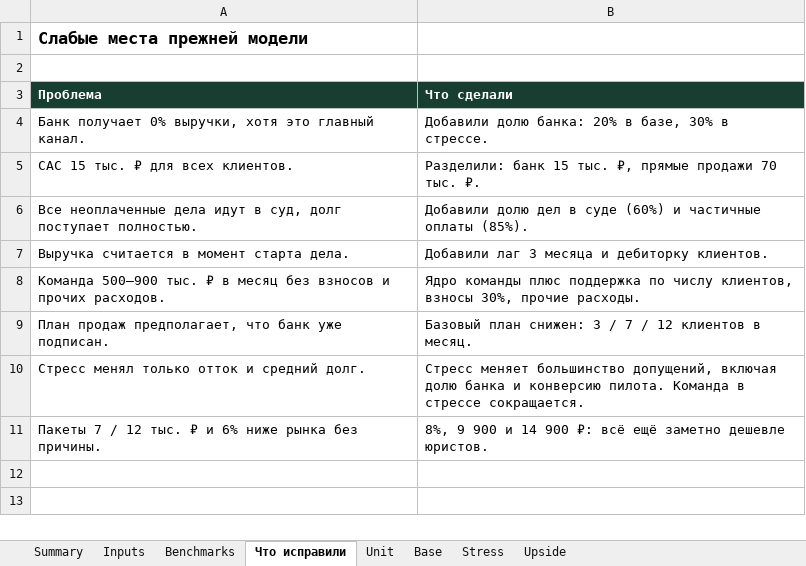
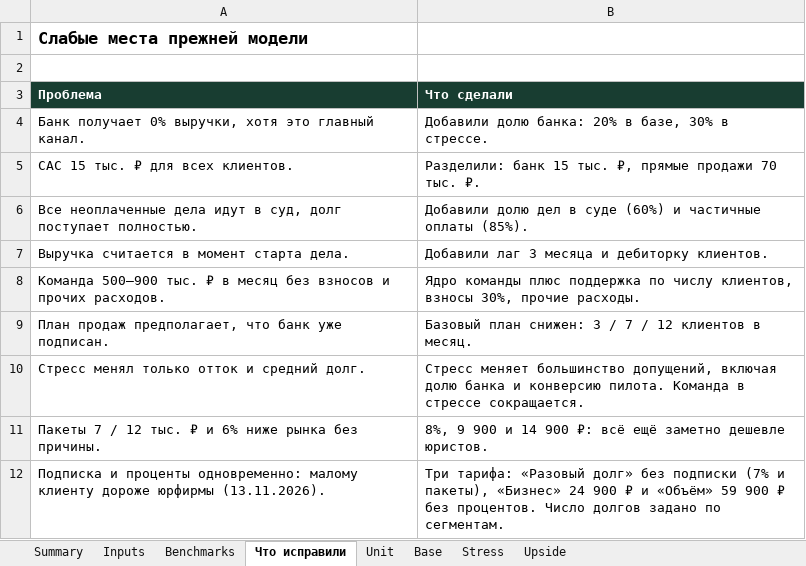
Before and after one commit to Infibiss/b2b-debitorka, an Excel workbook: docs/finance/Mandato_finance_model.xlsx, sheet Что исправили, drawn as a sheet; values as stored, in another font and other column widths than the file's, no borders; the diff names each change by its address in the sheet, - before the commit and + after, or states it on an @@ line.

```diff
--- a/docs/finance/Mandato_finance_model.xlsx (sheet Что исправили)
+++ b/docs/finance/Mandato_finance_model.xlsx (sheet Что исправили)
+row 12: Подписка и проценты одновременно: малому клиенту дороже юрфирмы (13.11.2026). | Три тарифа: «Разовый долг» без подписки (7% и пакеты), «Бизнес» 24 900 ₽ и «Объём» 59 900 ₽ без процентов. Число долгов задано по сегментам.
```
Also changed, not shown: sheet Stress, sheet Upside, sheet Base, sheet Summary, sheet Unit, sheet Inputs, 1 more sheet, 25 other files.
